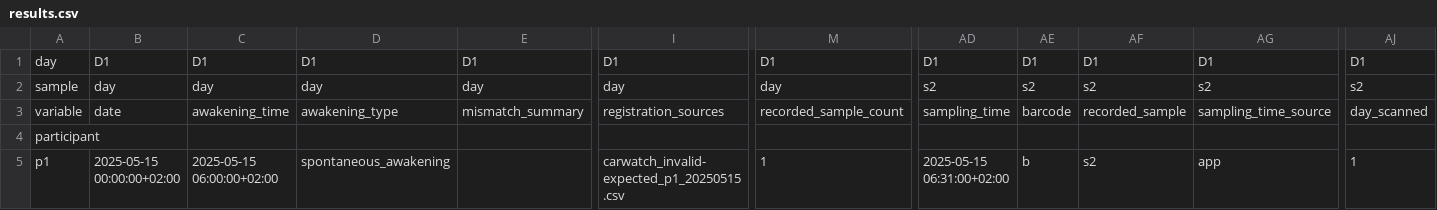
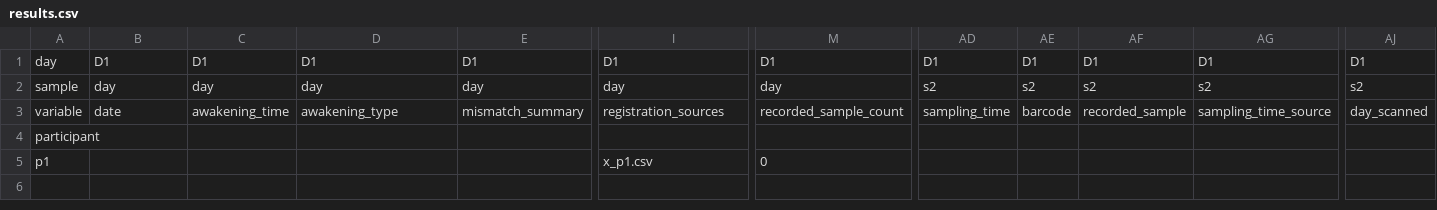
Before and after one commit to carwatch-tools/carwatch-r, a CSV file: inst/extdata/parity/v1.0.0/conv/missing/results.csv (was inst/extdata/parity/v1.0.0/conversion_scenarios/invalid_expected/results.csv), drawn as a sheet; only a part is shown, gaps mark what is left out; the diff names each change by its address in the sheet, - before the commit and + after, or states it on an @@ line.

Commit message:
Keep parity fixtures portable

```diff
--- a/inst/extdata/parity/v1.0.0/conversion_scenarios/invalid_expected/results.csv
+++ b/inst/extdata/parity/v1.0.0/conv/missing/results.csv
-B5: 2025-05-15 00:00:00+02:00
+B5: (empty)
-C5: 2025-05-15 06:00:00+02:00
+C5: (empty)
-D5: spontaneous_awakening
+D5: (empty)
-I5: carwatch_invalid-expected_p1_20250515.csv
+I5: x_p1.csv
-M5: 1
+M5: 0
-AD5: 2025-05-15 06:31:00+02:00
+AD5: (empty)
-AE5: b
+AE5: (empty)
-AF5: s2
+AF5: (empty)
-AG5: app
+AG5: (empty)
-AJ5: 1
+AJ5: (empty)
```
Also changed, not shown: inst/extdata/parity/v1.0.0/conv/dates/results.csv, inst/extdata/parity/v1.0.0/conv/duplicate/results.csv, 25 other files.
